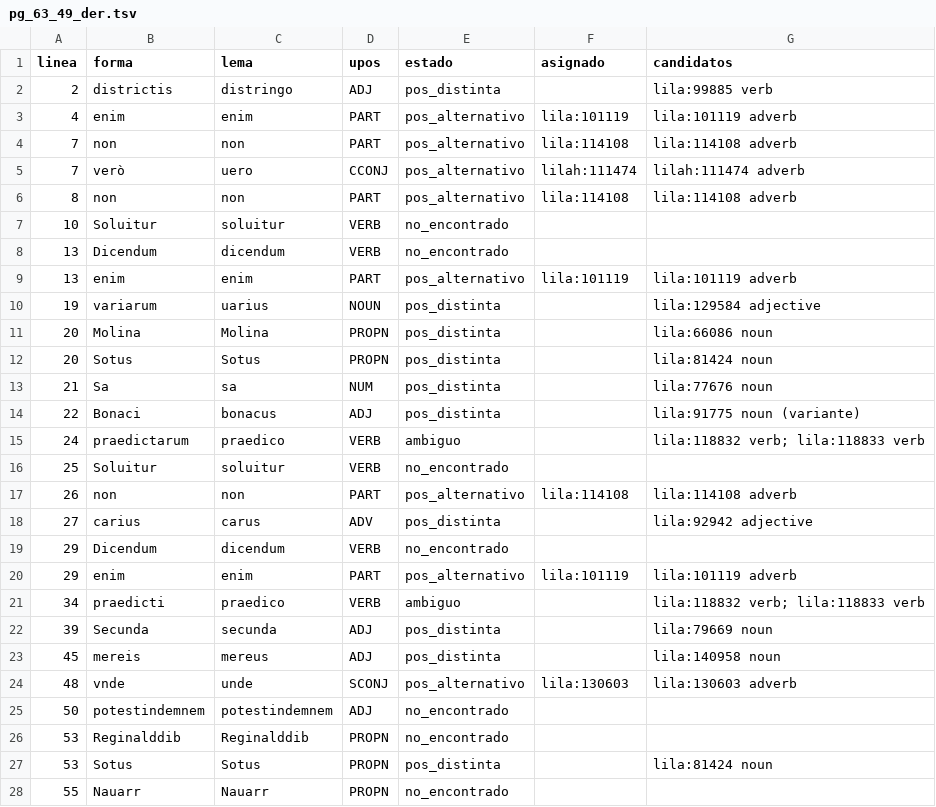
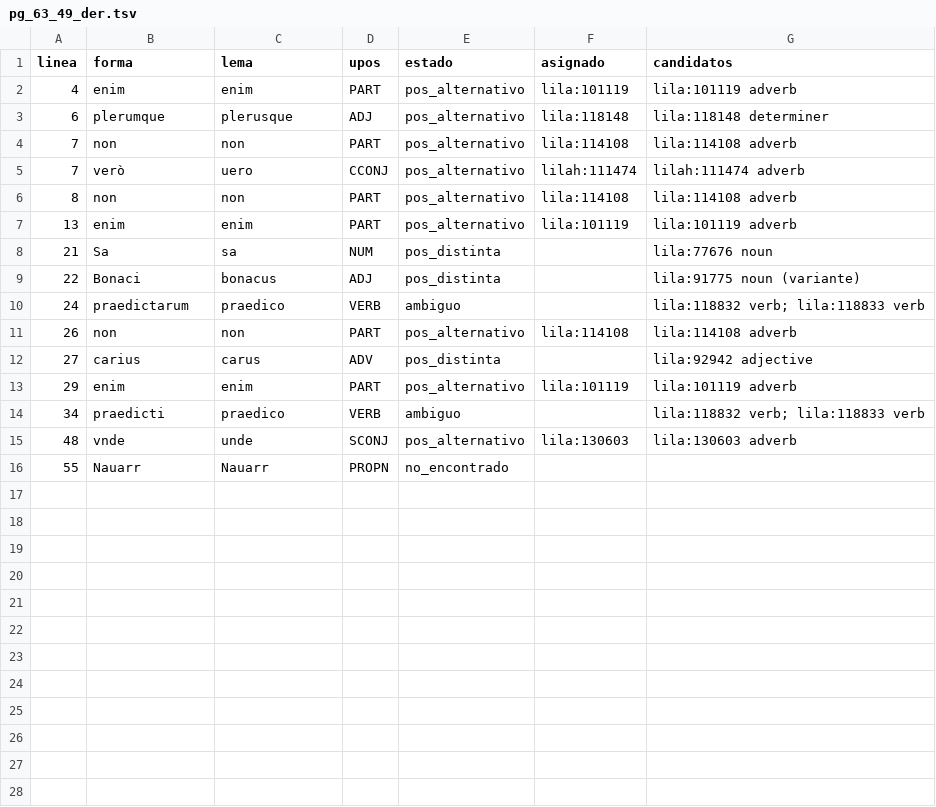
Before and after one commit to afvial/onate, a TSV file: lila/paginas/pg_63_49_der.tsv, drawn as a sheet; only a part is shown; removed rows and columns are numbered as before the commit, all else as after; the diff covers the shown part only; the diff names each change by its address in the sheet, - before the commit and + after, or states it on an @@ line.

```diff
--- a/lila/paginas/pg_63_49_der.tsv
+++ b/lila/paginas/pg_63_49_der.tsv
-row 2: 2 | districtis | distringo | ADJ | pos_distinta |  | lila:99885 verb
+row 3: 6 | plerumque | plerusque | ADJ | pos_alternativo | lila:118148 | lila:118148 determiner
-row 7: 10 | Soluitur | soluitur | VERB | no_encontrado
-row 8: 13 | Dicendum | dicendum | VERB | no_encontrado
-row 10: 19 | variarum | uarius | NOUN | pos_distinta |  | lila:129584 adjective
-row 11: 20 | Molina | Molina | PROPN | pos_distinta |  | lila:66086 noun
-row 12: 20 | Sotus | Sotus | PROPN | pos_distinta |  | lila:81424 noun
-row 16: 25 | Soluitur | soluitur | VERB | no_encontrado
-row 19: 29 | Dicendum | dicendum | VERB | no_encontrado
-row 22: 39 | Secunda | secunda | ADJ | pos_distinta |  | lila:79669 noun
-row 23: 45 | mereis | mereus | ADJ | pos_distinta |  | lila:140958 noun
-row 25: 50 | potestindemnem | potestindemnem | ADJ | no_encontrado
-row 26: 53 | Reginalddib | Reginalddib | PROPN | no_encontrado
-row 27: 53 | Sotus | Sotus | PROPN | pos_distinta |  | lila:81424 noun
```
Also changed, not shown: 3 removed rows elsewhere in this file, lila/pendientes.tsv, 10 other files.
